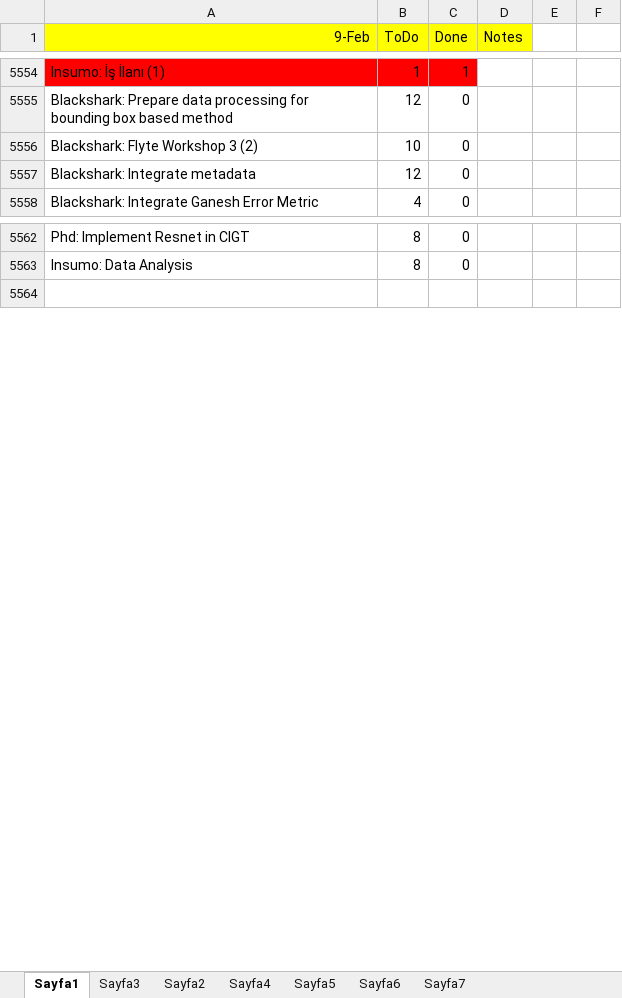
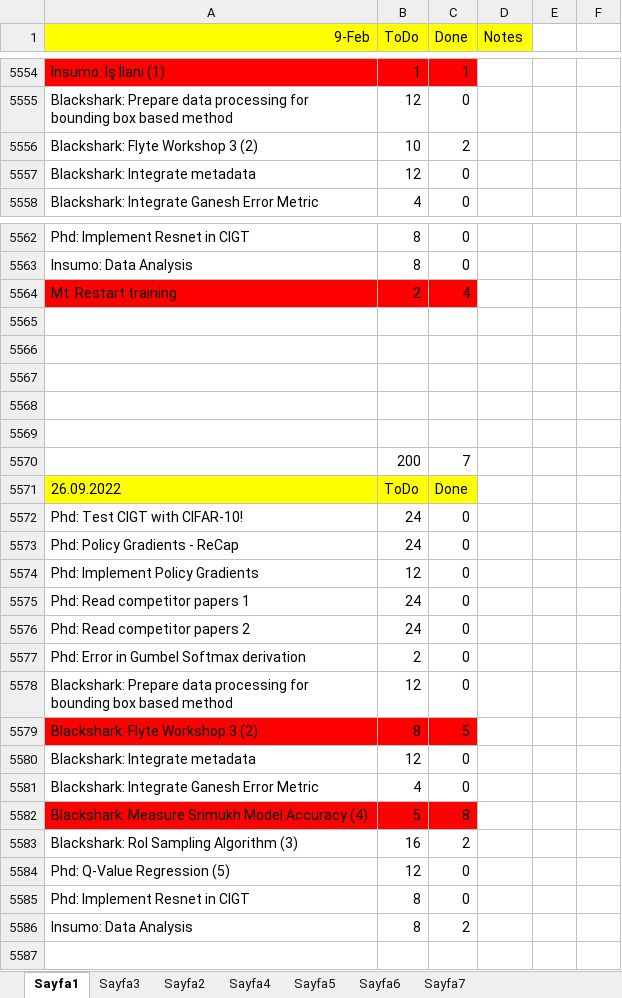
Before and after one commit to ufukcbicici/phd_work, an Excel workbook: Work Plan.xlsx, sheet Sayfa1, drawn as a sheet; only a part is shown, gaps mark what is left out; values as stored, in another font and other column widths than the file's, no borders; charts and pictures not drawn; the diff covers the shown part only; the diff names each change by its address in the sheet, - before the commit and + after, or states it on an @@ line.

Commit message:
Ready for Tetam experiments.

```diff
--- a/Work Plan.xlsx (sheet Sayfa1)
+++ b/Work Plan.xlsx (sheet Sayfa1)
-C5556 (Done): 0
+C5556 (Done): 2
+row 5564: Mt: Restart training | 2 | 4
+row 5565: (empty)
+row 5566: (empty)
+row 5567: (empty)
+row 5568: (empty)
+row 5569: (empty)
+row 5570:  | 200 | 7
+row 5571: 26.09.2022 | ToDo | Done
+row 5572: Phd: Test CIGT with CIFAR-10! | 24 | 0
+row 5573: Phd: Policy Gradients - ReCap | 24 | 0
+row 5574: Phd: Implement Policy Gradients | 12 | 0
+row 5575: Phd: Read competitor papers 1 | 24 | 0
+row 5576: Phd: Read competitor papers 2 | 24 | 0
+row 5577: Phd: Error in Gumbel Softmax derivation | 2 | 0
+row 5578: Blackshark: Prepare data processing for bounding box based method | 12 | 0
+row 5579: Blackshark: Flyte Workshop 3 (2) | 8 | 5
+row 5580: Blackshark: Integrate metadata | 12 | 0
+row 5581: Blackshark: Integrate Ganesh Error Metric | 4 | 0
+row 5582: Blackshark: Measure Srimukh Model Accuracy (4) | 5 | 8
+row 5583: Blackshark: RoI Sampling Algorithm (3) | 16 | 2
+row 5584: Phd: Q-Value Regression (5) | 12 | 0
+row 5585: Phd: Implement Resnet in CIGT | 8 | 0
+row 5586: Insumo: Data Analysis | 8 | 2
```
Also changed, not shown: 26 added rows and 2 edited cells elsewhere in this sheet.
